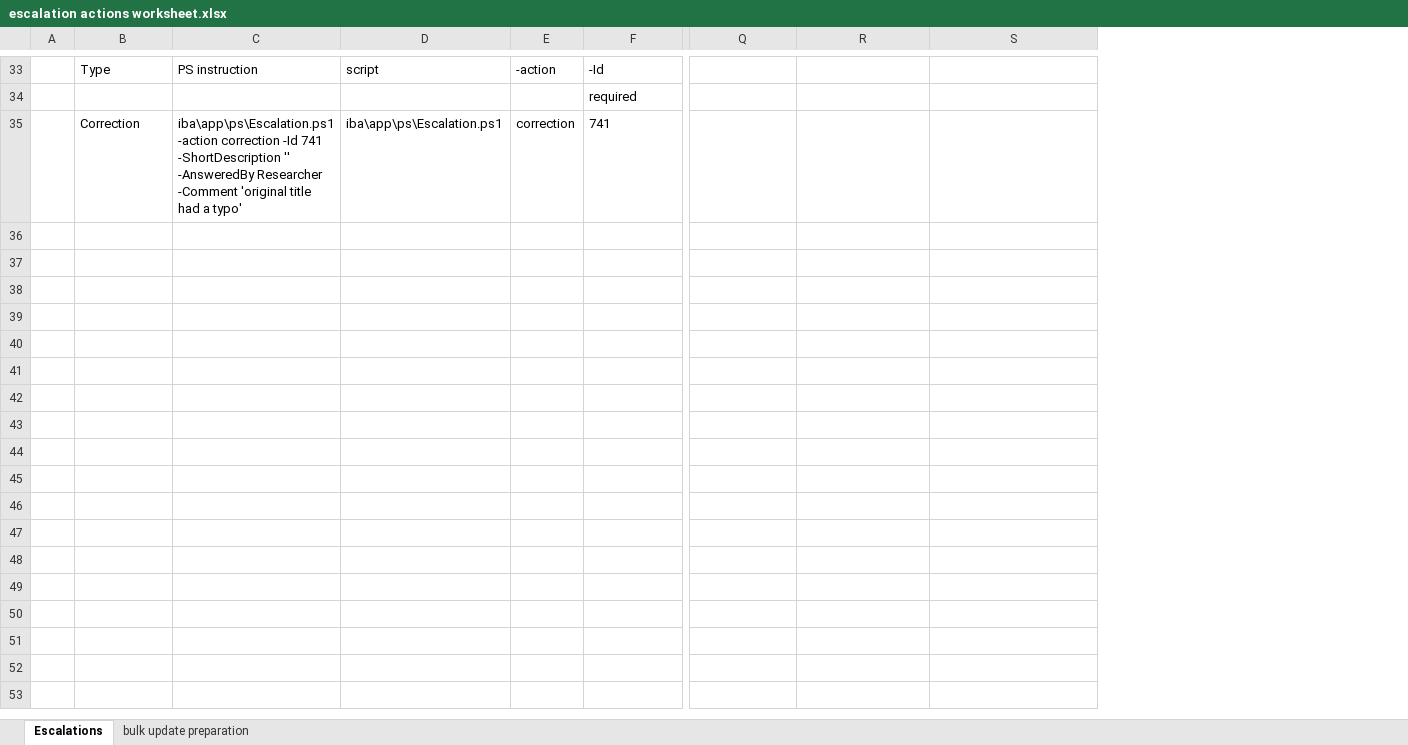
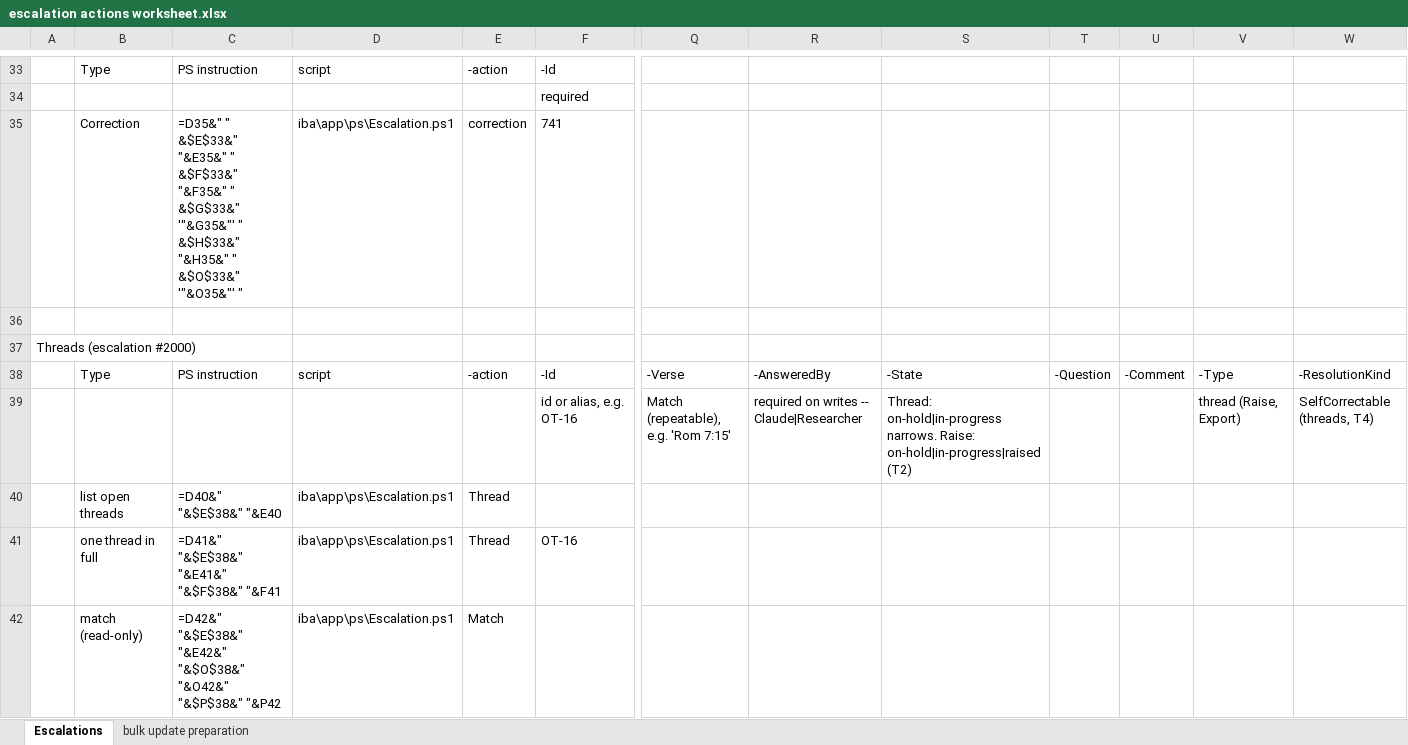
Before and after one commit to lcilliers/Bible_Projects, an Excel workbook: iba/docs/escalation actions worksheet.xlsx, sheet Escalations, drawn as a sheet; only a part is shown, gaps mark what is left out; values as stored, in another font and other column widths than the file's, no borders; formulas without a stored value are shown as written; removed rows and columns are numbered as before the commit, all else as after; rows hold the shown columns only; the diff covers the shown part only; the diff names each change by its address in the sheet, - before the commit and + after, or states it on an @@ line.

```diff
--- a/iba/docs/escalation actions worksheet.xlsx (sheet Escalations)
+++ b/iba/docs/escalation actions worksheet.xlsx (sheet Escalations)
-column C, rows 33-35: PS instruction |  | iba\app\ps\Escalation.ps1 -action correction -Id 741 -ShortDescription '' -AnsweredBy Researcher -Comment 'original title had a typo'
+column C, rows 33-35: PS instruction |  | =D35&" " &$E$33&" "&E35&" " &$F$33&" "&F35&" " &$G$33&" '"&G35&"' " &$H$33&" "&H35&" " &$O$33&" '"&O35&"' "
+column T, empty
+column U, empty
+column V, empty
+column W, empty
+row 36: (empty)
+row 37: Threads (escalation #2000)
+row 38:  | Type | PS instruction | script | -action | -Id | -Verse | -AnsweredBy | -State | -Question | -Comment | -Type | -ResolutionKind
+row 39:  |  |  |  |  | id or alias, e.g. OT-16 | Match (repeatable), e.g. 'Rom 7:15' | required on writes -- Claude|Researcher | Thread: on-hold|in-progress narrows. Raise: on-hold|in-progress|raised (T2) |  |  | thread (Raise, Export) | SelfCorrectable (threads, T4)
+row 40:  | list open threads | =D40&" "&$E$38&" "&E40 | iba\app\ps\Escalation.ps1 | Thread
+row 41:  | one thread in full | =D41&" "&$E$38&" "&E41&" "&$F$38&" "&F41 | iba\app\ps\Escalation.ps1 | Thread | OT-16
+row 42:  | match (read-only) | =D42&" "&$E$38&" "&E42&" "&$O$38&" "&O42&" "&$P$38&" "&P42 | iba\app\ps\Escalation.ps1 | Match
```
Also changed, not shown: 7 added rows elsewhere in this sheet, sheet bulk update preparation, 35 other files.
